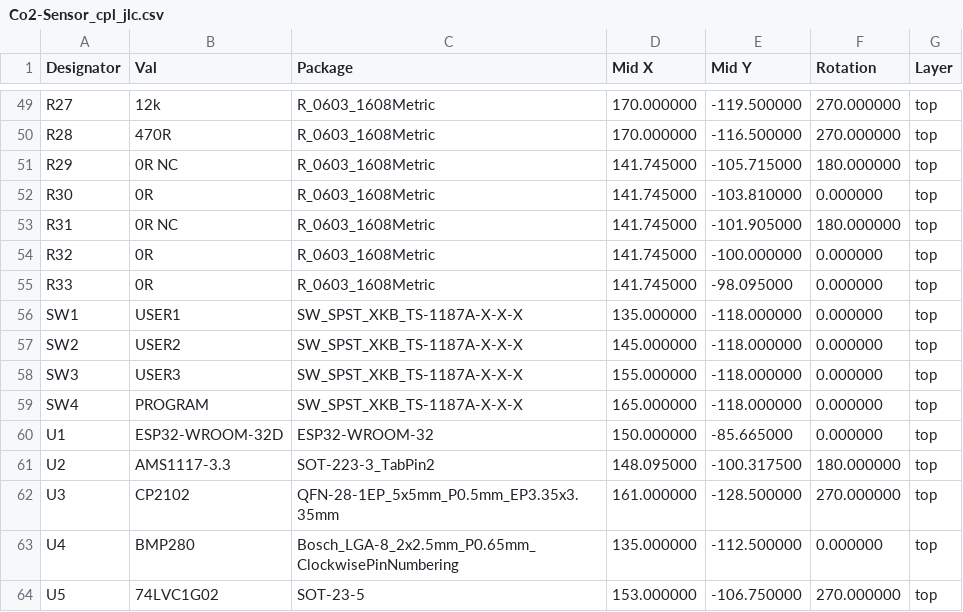
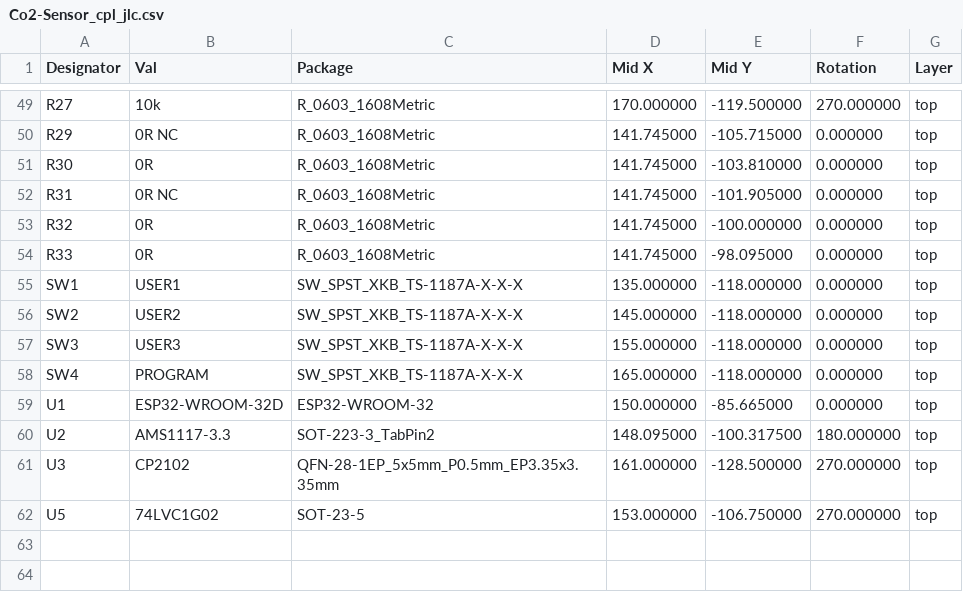
Before and after one commit to twam/Co2-Sensor-Hardware, a CSV file: Co2-Sensor_cpl_jlc.csv, drawn as a sheet; only a part is shown, gaps mark what is left out; removed rows and columns are numbered as before the commit, all else as after; the diff covers the shown part only; the diff names each change by its address in the sheet, - before the commit and + after, or states it on an @@ line.

```diff
--- a/Co2-Sensor_cpl_jlc.csv
+++ b/Co2-Sensor_cpl_jlc.csv
-B49 (Val): 12k
+B49 (Val): 10k
-row 50: R28 | 470R | R_0603_1608Metric | 170.000000 | -116.500000 | 270.000000 | top
-F50 (Rotation): 180.000000
+F50 (Rotation): 0.000000
-F52 (Rotation): 180.000000
+F52 (Rotation): 0.000000
-row 63: U4 | BMP280 | Bosch_LGA-8_2x2.5mm_P0.65mm_ClockwisePinNumbering | 135.000000 | -112.500000 | 0.000000 | top
```
Also changed, not shown: 7 added rows, 7 removed rows and 55 edited cells elsewhere in this file, Co2-Sensor_bom_jlc.csv, Gerber/Co2-Sensor-all-pos.csv, 17 other files.
